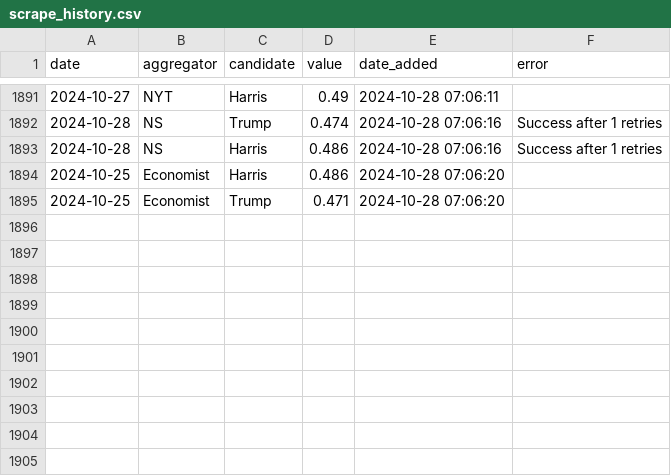
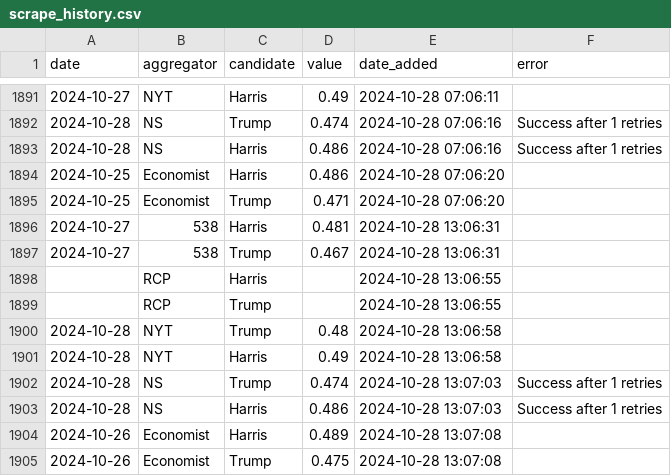
Before and after one commit to hidegmisi/us2024_aggregator_scraper, a CSV file: scrape_history.csv, drawn as a sheet; only a part is shown, gaps mark what is left out.

```diff
--- a/scrape_history.csv
+++ b/scrape_history.csv
@@ -1895 +1895,11 @@ date,aggregator,candidate,value,date_added,error
 2024-10-25,Economist,Trump,0.471,2024-10-28 07:06:20,
+2024-10-27,538,Harris,0.481,2024-10-28 13:06:31,
+2024-10-27,538,Trump,0.467,2024-10-28 13:06:31,
+,RCP,Harris,,2024-10-28 13:06:55,
+,RCP,Trump,,2024-10-28 13:06:55,
+2024-10-28,NYT,Trump,0.48,2024-10-28 13:06:58,
+2024-10-28,NYT,Harris,0.49,2024-10-28 13:06:58,
+2024-10-28,NS,Trump,0.474,2024-10-28 13:07:03,Success after 1 retries
+2024-10-28,NS,Harris,0.486,2024-10-28 13:07:03,Success after 1 retries
+2024-10-26,Economist,Harris,0.489,2024-10-28 13:07:08,
+2024-10-26,Economist,Trump,0.475,2024-10-28 13:07:08,
```
Also changed, not shown: daily_aggregates.csv.
